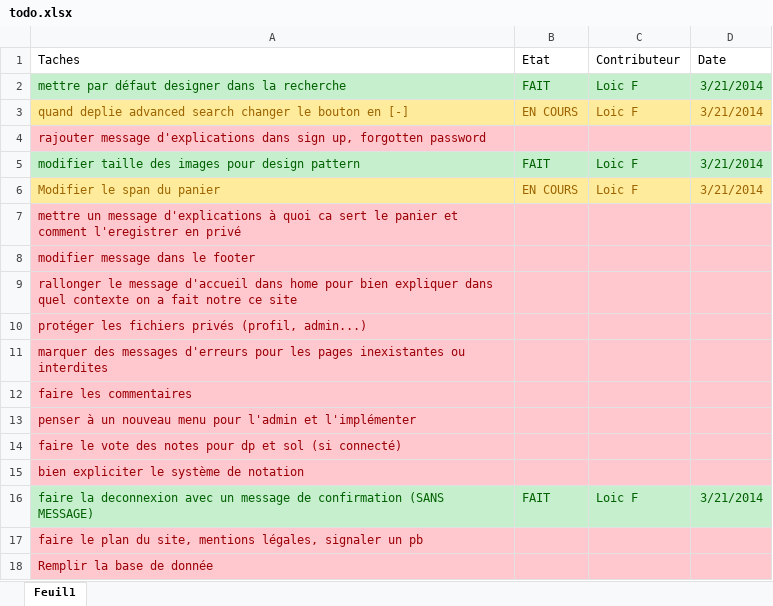
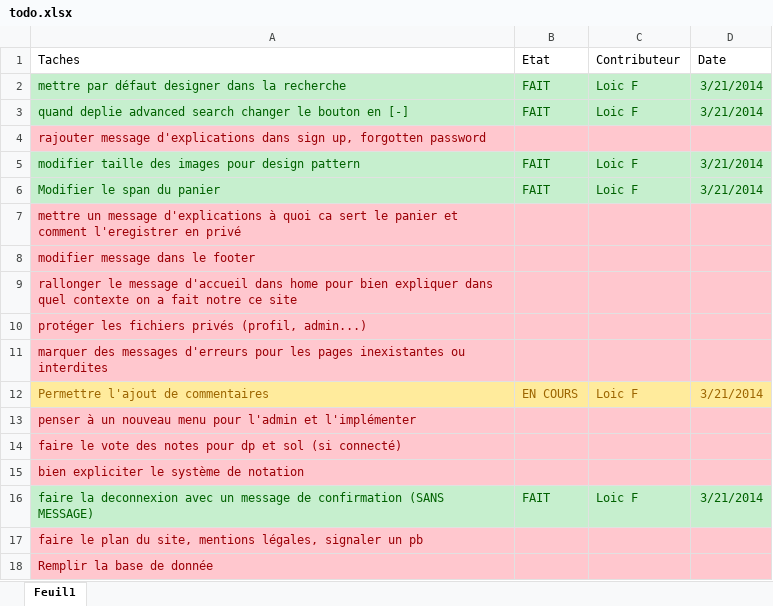
Before and after one commit to Hugo31/site, an Excel workbook: todo.xlsx, sheet Feuil1, drawn as a sheet; values as stored, in another font and other column widths than the file's, no borders; removed rows and columns are numbered as before the commit, all else as after; the diff names each change by its address in the sheet, - before the commit and + after, or states it on an @@ line.

```diff
--- a/todo.xlsx (sheet Feuil1)
+++ b/todo.xlsx (sheet Feuil1)
@@ A3:D3 fill: #FFEB9C → #C6EFCE, text colour: #9C6500 → #006100 @@
-B3 (Etat): EN COURS
+B3 (Etat): FAIT
@@ A6:D6 fill: #FFEB9C → #C6EFCE, text colour: #9C6500 → #006100 @@
-B6 (Etat): EN COURS
+B6 (Etat): FAIT
-row 12: faire les commentaires
+row 12: Permettre l'ajout de commentaires | EN COURS | Loic F | 3/21/2014
```
Also changed, not shown: 1 other file.
